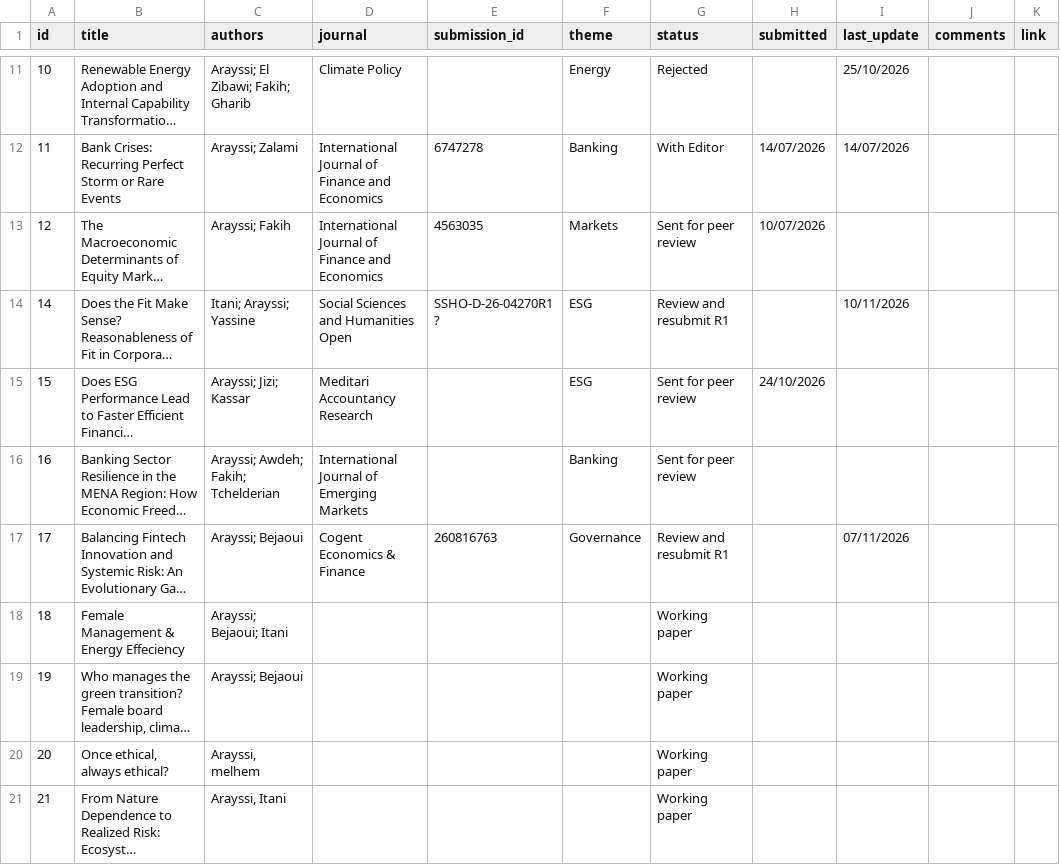
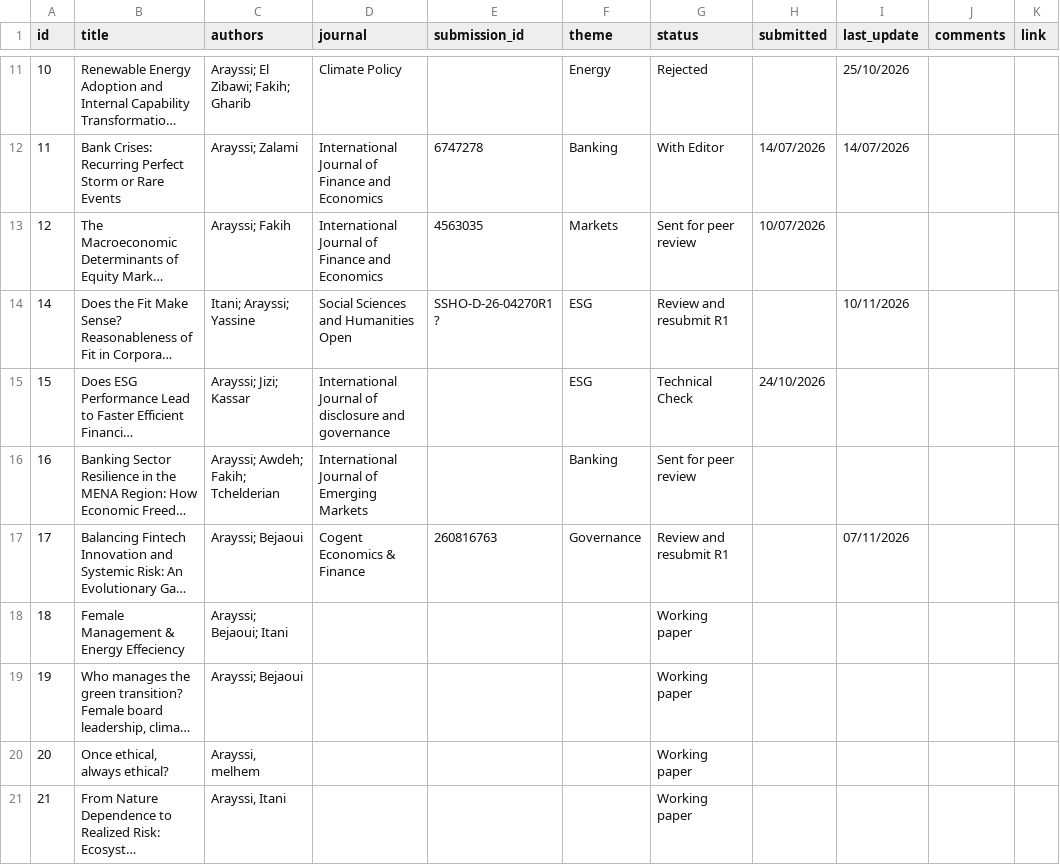
Before and after one commit to Ma-Mar-Itan/MA_publication-dashboard, a CSV file: papers.csv, drawn as a sheet; only a part is shown, gaps mark what is left out; long unchanged cells end in …; the diff names each change by its address in the sheet, - before the commit and + after, or states it on an @@ line.

Commit message:
Update dashboard

```diff
--- a/papers.csv
+++ b/papers.csv
-D15 (journal): Meditari Accountancy Research
+D15 (journal): International Journal of disclosure and governance
-G15 (status): Sent for peer review
+G15 (status): Technical Check
```
